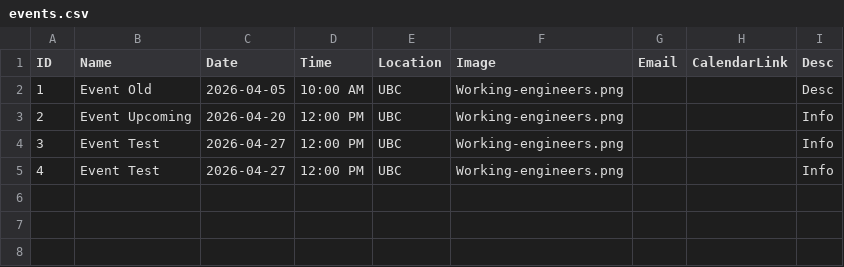
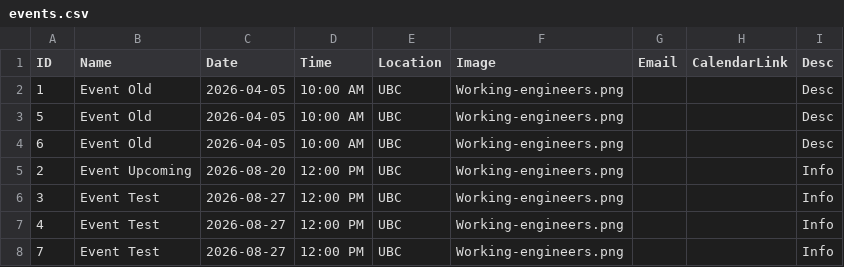
Before and after one commit to Env-25/Env-25.github.io, a CSV file: public/events/events.csv, drawn as a sheet.

Commit message:
Update event dates and descriptions; modify calendar subscription button text

```diff
--- a/public/events/events.csv
+++ b/public/events/events.csv
@@ -2,4 +2,7 @@ ID,Name,Date,Time,Location,Image,Email,CalendarLink,Desc
 1,Event Old,2026-04-05,10:00 AM,UBC,Working-engineers.png,,,Desc
-2,Event Upcoming,2026-04-20,12:00 PM,UBC,Working-engineers.png,,,Info
-3,Event Test,2026-04-27,12:00 PM,UBC,Working-engineers.png,,,Info
-4,Event Test,2026-04-27,12:00 PM,UBC,Working-engineers.png,,,Info
+5,Event Old,2026-04-05,10:00 AM,UBC,Working-engineers.png,,,Desc
+6,Event Old,2026-04-05,10:00 AM,UBC,Working-engineers.png,,,Desc
+2,Event Upcoming,2026-08-20,12:00 PM,UBC,Working-engineers.png,,,Info
+3,Event Test,2026-08-27,12:00 PM,UBC,Working-engineers.png,,,Info
+4,Event Test,2026-08-27,12:00 PM,UBC,Working-engineers.png,,,Info
+7,Event Test,2026-08-27,12:00 PM,UBC,Working-engineers.png,,,Info
```
Also changed, not shown: 2 other files.
